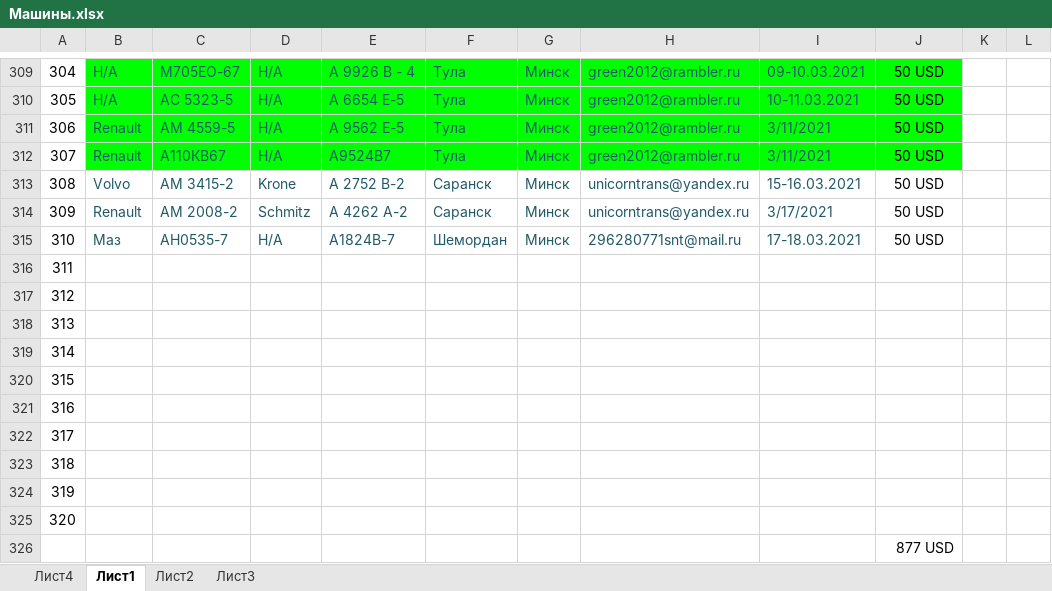
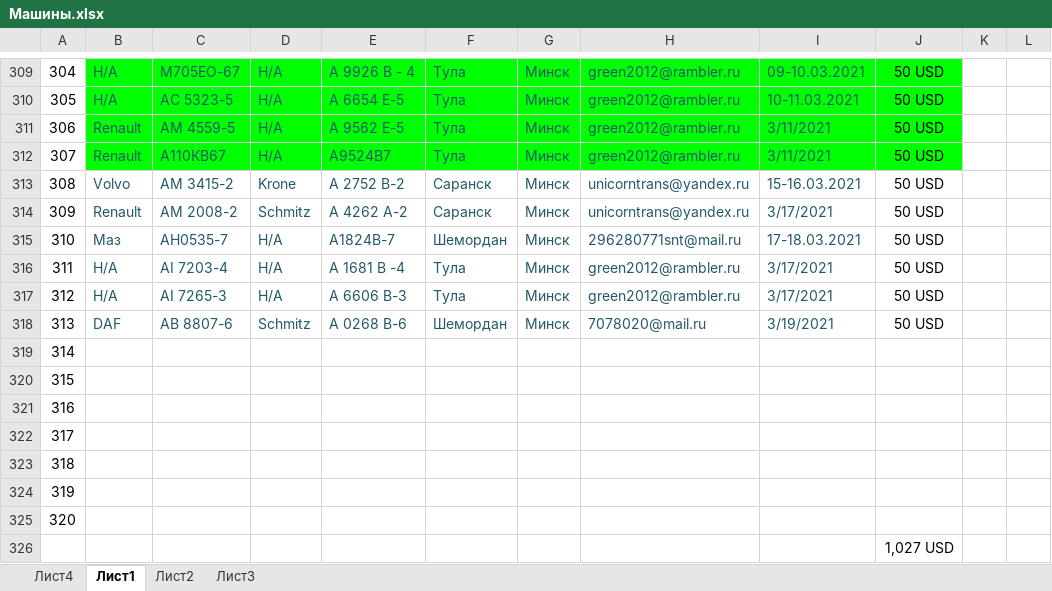
Before and after one commit to rutraq/Logistic, an Excel workbook: Машины.xlsx, sheet Лист1, drawn as a sheet; only a part is shown, gaps mark what is left out; values as stored, in another font and other column widths than the file's, no borders; the diff names each change by its address in the sheet, - before the commit and + after, or states it on an @@ line.

Commit message:
машины

```diff
--- a/Машины.xlsx (sheet Лист1)
+++ b/Машины.xlsx (sheet Лист1)
-B316:B317: (empty)
+B316:B317: Н/А
-C316: (empty)
+C316: АI 7203-4
-D316:D317: (empty)
+D316:D317: Н/А
-E316: (empty)
+E316: A 1681 В -4
-F316:F317: (empty)
+F316:F317: Тула
-G316:G318: (empty)
+G316:G318: Минск
-H316:H317: (empty)
+H316:H317: green2012@rambler.ru
-I316:I317: (empty)
+I316:I317: 3/17/2021
-J316:J318: (empty)
+J316:J318: 50 USD
-C317: (empty)
+C317: АI 7265-3
-E317: (empty)
+E317: А 6606 В-3
-B318: (empty)
+B318: DAF
-C318: (empty)
+C318: АВ 8807-6
-D318: (empty)
+D318: Schmitz
-E318: (empty)
+E318: А 0268 В-6
-F318: (empty)
+F318: Шемордан
-H318: (empty)
+H318: 7078020@mail.ru
-I318: (empty)
+I318: 3/19/2021
-J326: 877 USD
+J326: 1,027 USD
```
Also changed, not shown: 4 other files.
